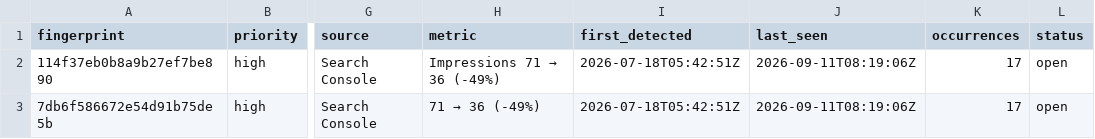
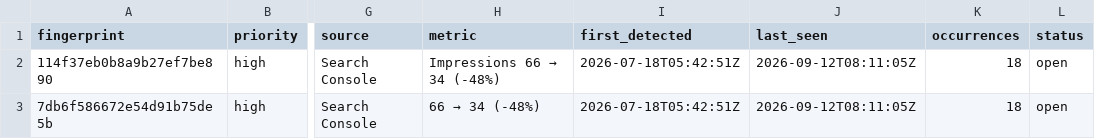
Before and after one commit to hamidrasheed350-hue/engineerwala-seo-tracker, a CSV file: data/alerts_current.csv, drawn as a sheet; only a part is shown, gaps mark what is left out; the diff names each change by its address in the sheet, - before the commit and + after, or states it on an @@ line.

```diff
--- a/data/alerts_current.csv
+++ b/data/alerts_current.csv
@@ H2 (metric): Impressions 71 → 36 (-49%) → Impressions 66 → 34 (-48%) @@
-J2:J3 (last_seen): 2026-09-11T08:19:06Z
+J2:J3 (last_seen): 2026-09-12T08:11:05Z
-K2:K3 (occurrences): 17
+K2:K3 (occurrences): 18
@@ H3 (metric): 71 → 36 (-49%) → 66 → 34 (-48%) @@
```
Also changed, not shown: data/alerts_log.csv, data/pagespeed_results.csv, 16 other files.
